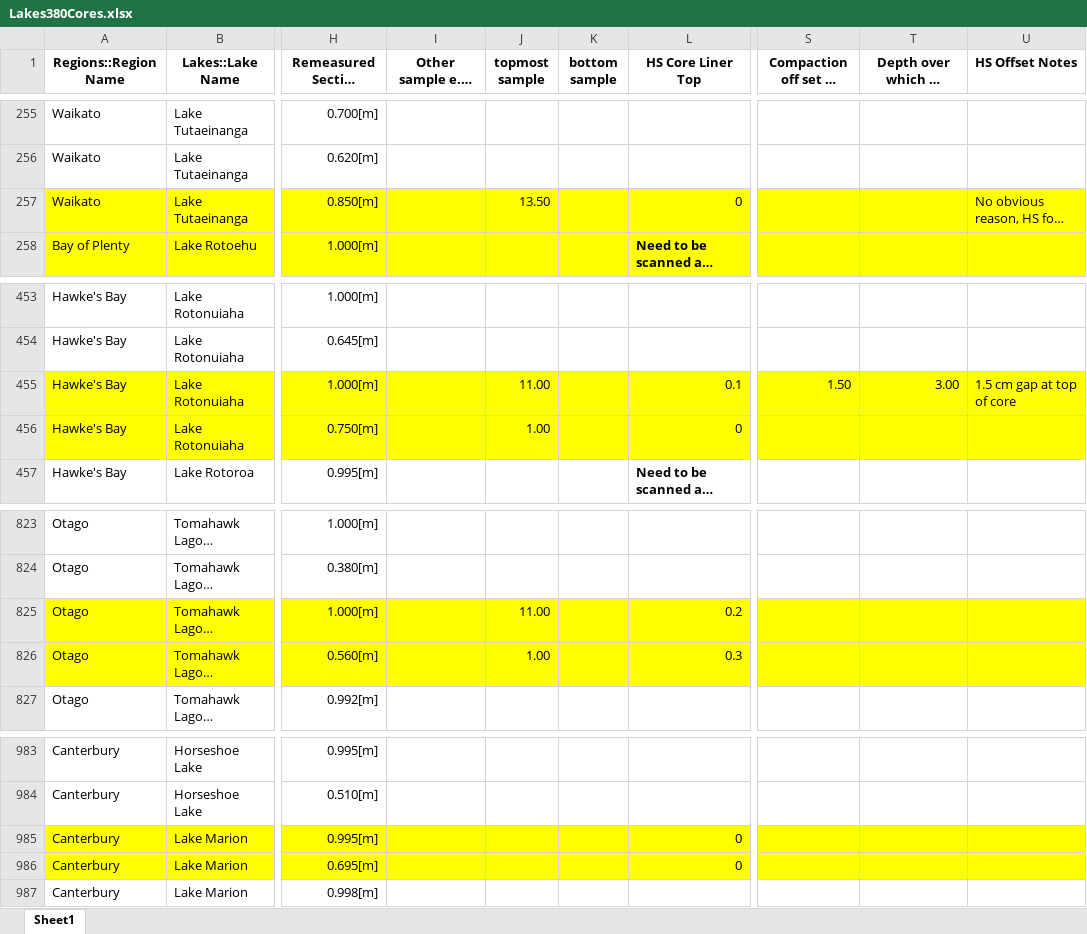
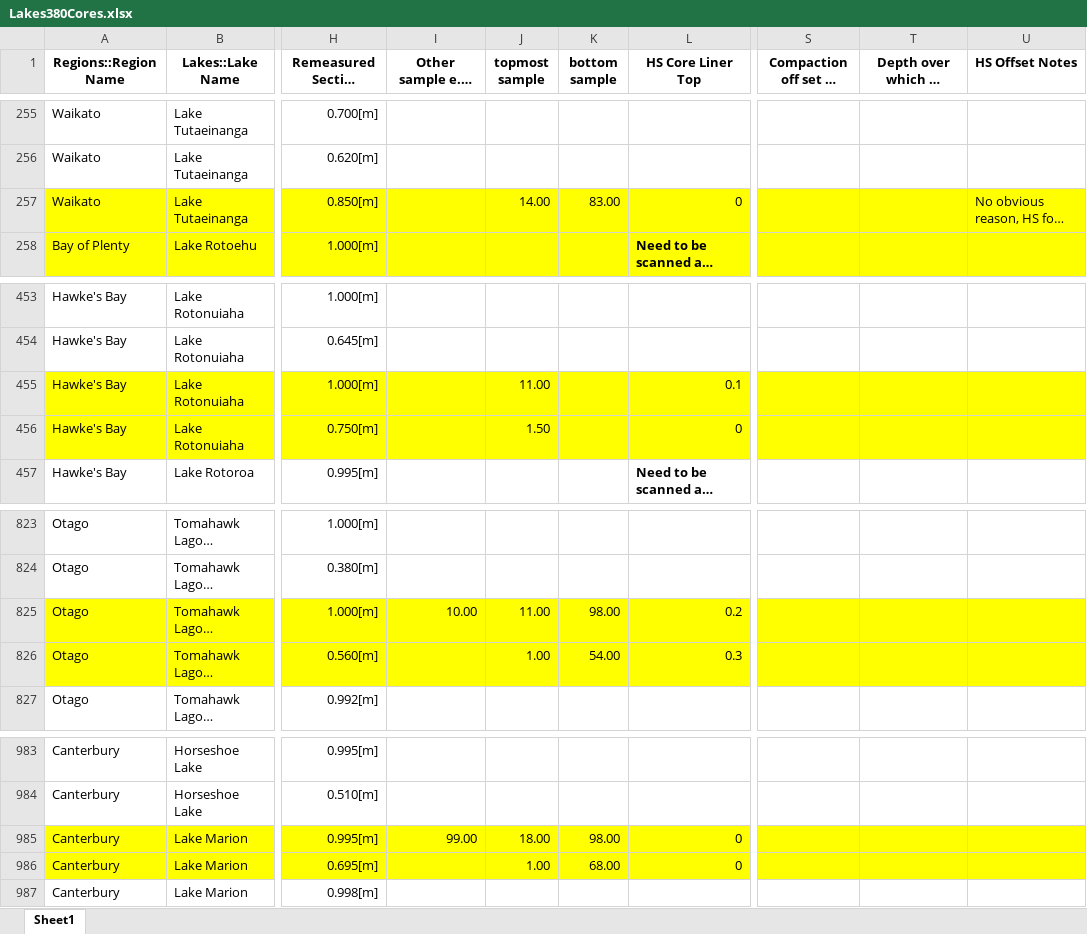
Before and after one commit to nickmckay/Lakes380CoreDepthTools, an Excel workbook: inst/extdata/Lakes380Cores.xlsx, sheet Sheet1, drawn as a sheet; only a part is shown, gaps mark what is left out; long unchanged cells end in …; values as stored, in another font and other column widths than the file's, no borders; the diff names each change by its address in the sheet, - before the commit and + after, or states it on an @@ line.

Commit message:
new data

```diff
--- a/inst/extdata/Lakes380Cores.xlsx (sheet Sheet1)
+++ b/inst/extdata/Lakes380Cores.xlsx (sheet Sheet1)
-J257 (topmost sample): 13.50
+J257 (topmost sample): 14.00
-K257 (bottom sample): (empty)
+K257 (bottom sample): 83.00
-S455: 1.50
+S455: (empty)
-T455: 3.00
+T455: (empty)
-U455 (HS Offset Notes): 1.5 cm gap at top of core
+U455 (HS Offset Notes): (empty)
-J456 (topmost sample): 1.00
+J456 (topmost sample): 1.50
-I825 (Other sample e.g. bulk, lead210): (empty)
+I825 (Other sample e.g. bulk, lead210): 10.00
-K825 (bottom sample): (empty)
+K825 (bottom sample): 98.00
-K826 (bottom sample): (empty)
+K826 (bottom sample): 54.00
-I985 (Other sample e.g. bulk, lead210): (empty)
+I985 (Other sample e.g. bulk, lead210): 99.00
-J985 (topmost sample): (empty)
+J985 (topmost sample): 18.00
-K985 (bottom sample): (empty)
+K985 (bottom sample): 98.00
-J986 (topmost sample): (empty)
+J986 (topmost sample): 1.00
-K986 (bottom sample): (empty)
+K986 (bottom sample): 68.00
```
Also changed, not shown: 6 other files.
